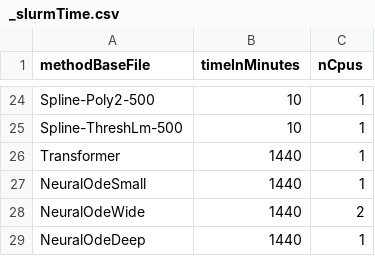
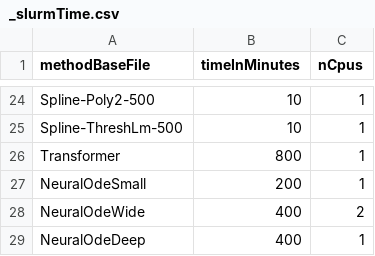
Before and after one commit to chroetz/DEEBextras, a CSV file: Dysts2DEEB/hyper/_slurmTime.csv, drawn as a sheet; only a part is shown, gaps mark what is left out.

Commit message:
more methods

```diff
--- a/Dysts2DEEB/hyper/_slurmTime.csv
+++ b/Dysts2DEEB/hyper/_slurmTime.csv
@@ -25,5 +25,5 @@ Spline-Poly2-500,10,1
 Spline-ThreshLm-500,10,1
-Transformer,1440,1
-NeuralOdeSmall,1440,1
-NeuralOdeWide,1440,2
-NeuralOdeDeep,1440,1
+Transformer,800,1
+NeuralOdeSmall,200,1
+NeuralOdeWide,400,2
+NeuralOdeDeep,400,1
```
Also changed, not shown: 18 other files.
